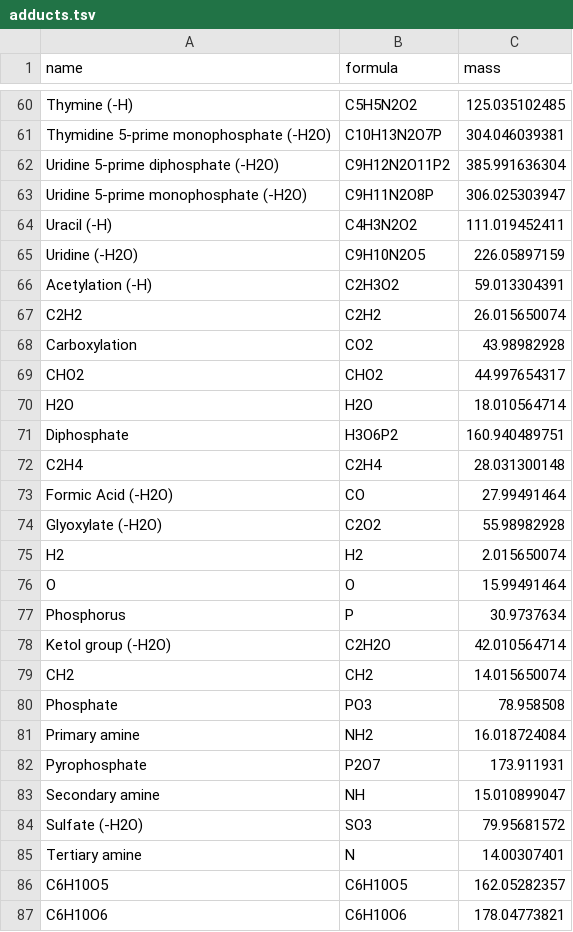
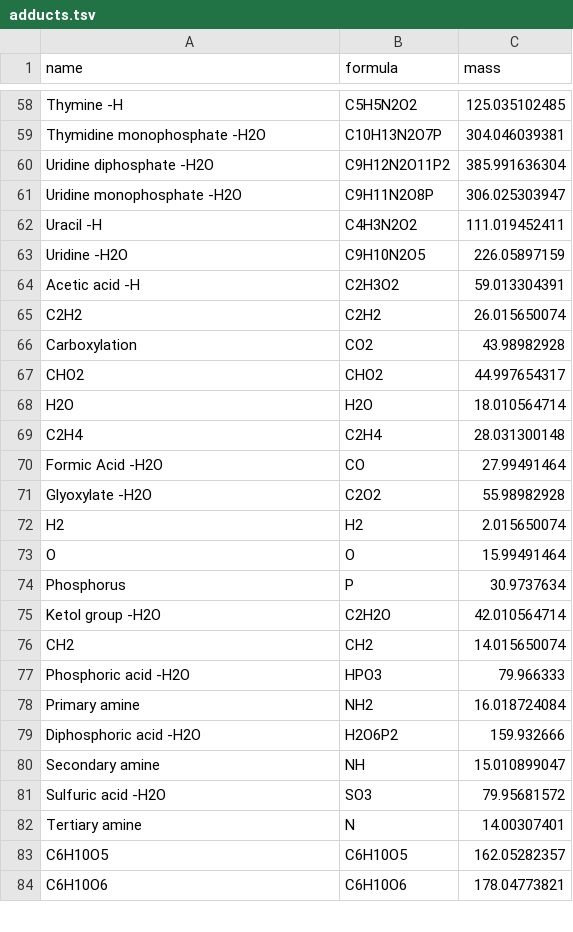
Before and after one commit to kbseah/mass2adduct, a TSV file: data-raw/adducts.tsv, drawn as a sheet; only a part is shown, gaps mark what is left out; removed rows and columns are numbered as before the commit, all else as after; the diff covers the shown part only; the diff names each change by its address in the sheet, - before the commit and + after, or states it on an @@ line.

```diff
--- a/data-raw/adducts.tsv
+++ b/data-raw/adducts.tsv
-A58 (name): Thymine (-H)
+A58 (name): Thymine -H
-A59 (name): Thymidine 5-prime monophosphate (-H2O)
+A59 (name): Thymidine monophosphate -H2O
-A60 (name): Uridine 5-prime diphosphate (-H2O)
+A60 (name): Uridine diphosphate -H2O
-A61 (name): Uridine 5-prime monophosphate (-H2O)
+A61 (name): Uridine monophosphate -H2O
-A62 (name): Uracil (-H)
+A62 (name): Uracil -H
-A63 (name): Uridine (-H2O)
+A63 (name): Uridine -H2O
-A64 (name): Acetylation (-H)
+A64 (name): Acetic acid -H
-row 71: Diphosphate | H3O6P2 | 160.940489751
-A70 (name): Formic Acid (-H2O)
+A70 (name): Formic Acid -H2O
-A71 (name): Glyoxylate (-H2O)
+A71 (name): Glyoxylate -H2O
-A75 (name): Ketol group (-H2O)
+A75 (name): Ketol group -H2O
-row 80: Phosphate | PO3 | 78.958508
+row 77: Phosphoric acid -H2O | HPO3 | 79.966333
-row 82: Pyrophosphate | P2O7 | 173.911931
+row 79: Diphosphoric acid -H2O | H2O6P2 | 159.932666
-A81 (name): Sulfate (-H2O)
+A81 (name): Sulfuric acid -H2O
```
Also changed, not shown: 2 removed rows and 61 edited cells elsewhere in this file, data-raw/adducts2.tsv.
